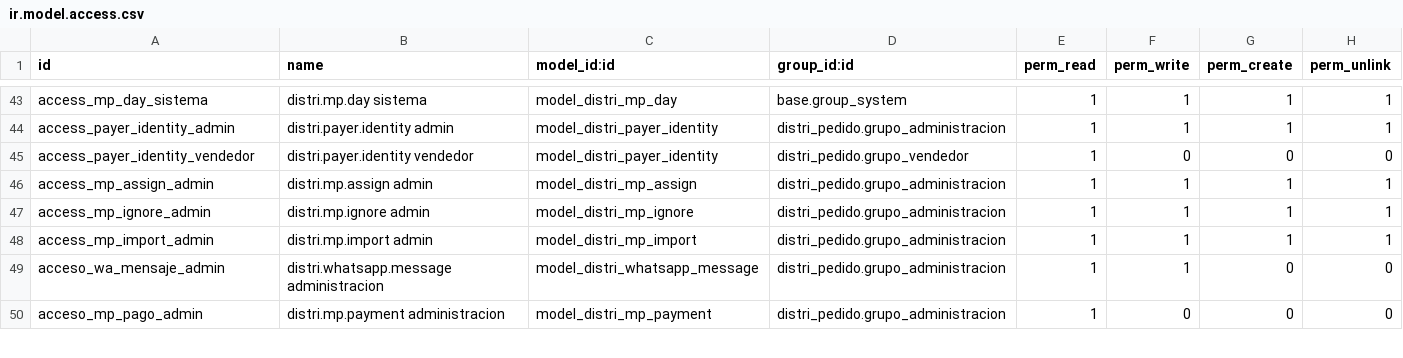
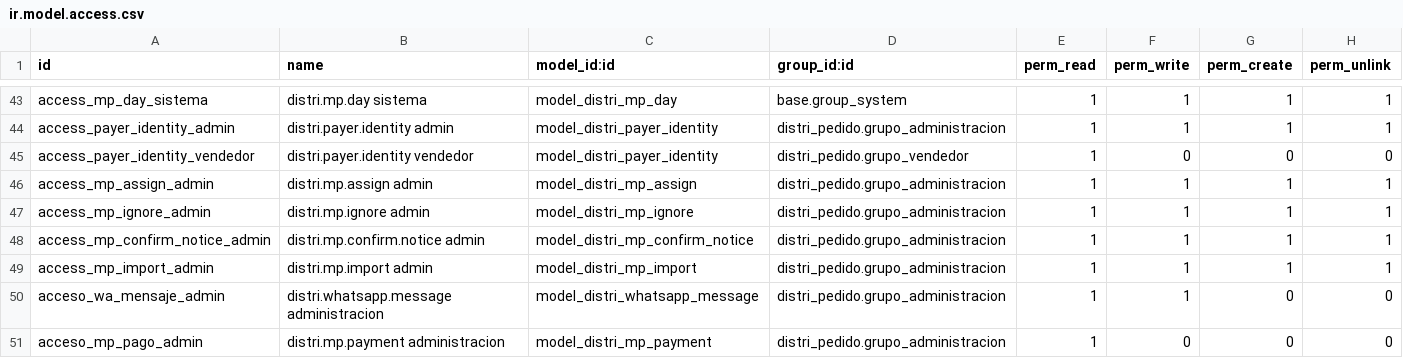
Before and after one commit to indubioproyectos/distrineuquen-sistema, a CSV file: addons/distri_pedido/security/ir.model.access.csv, drawn as a sheet; only a part is shown, gaps mark what is left out.

Commit message:
feat(cobros): flag MP payments confirmed without WhatsApp receipt
Confirming an income without its WhatsApp receipt on the main board stays
allowed after a notice (distri.mp.confirm.notice; Confirmar todos shows how
many of the batch lack a receipt). The card keeps confirmed_without_receipt,
shown as badge/ribbon, board filter and counter, and per customer in
Revision por cliente. The flag clears when a receipt joins the card, also a
receipt that arrives after the confirmation, and on undo. Post-migrate
19.0.1.42.0 flags the past confirmed incomes without receipt.

```diff
--- a/addons/distri_pedido/security/ir.model.access.csv
+++ b/addons/distri_pedido/security/ir.model.access.csv
@@ -47,2 +47,3 @@ access_mp_assign_admin,distri.mp.assign admin,model_distri_mp_assign,distri_pedi
 access_mp_ignore_admin,distri.mp.ignore admin,model_distri_mp_ignore,distri_pedido.grupo_administracion,1,1,1,1
+access_mp_confirm_notice_admin,distri.mp.confirm.notice admin,model_distri_mp_confirm_notice,distri_pedido.grupo_administracion,1,1,1,1
 access_mp_import_admin,distri.mp.import admin,model_distri_mp_import,distri_pedido.grupo_administracion,1,1,1,1
```
Also changed, not shown: 11 other files.
